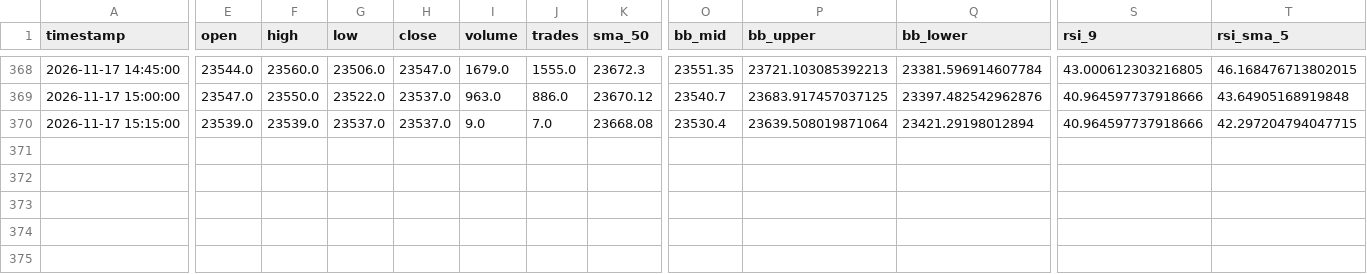
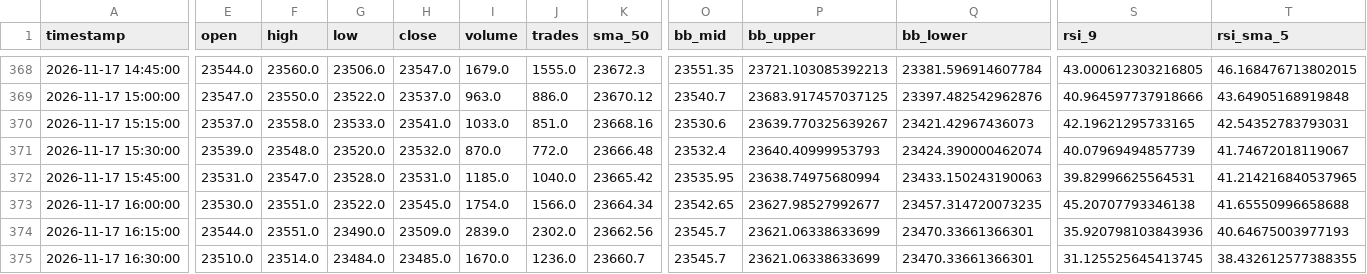
Before and after one commit to leichanseng-bit/hsi-futures-tracker, a CSV file: hsi_futures_15m.csv, drawn as a sheet; only a part is shown, gaps mark what is left out; rows hold the shown columns only; the diff covers the shown part only; the diff names each change by its address in the sheet, - before the commit and + after, or states it on an @@ line.

```diff
--- a/hsi_futures_15m.csv
+++ b/hsi_futures_15m.csv
-E370 (open): 23539.0
+E370 (open): 23537.0
-F370 (high): 23539.0
+F370 (high): 23558.0
-G370 (low): 23537.0
+G370 (low): 23533.0
-H370 (close): 23537.0
+H370 (close): 23541.0
-I370 (volume): 9.0
+I370 (volume): 1033.0
-J370 (trades): 7.0
+J370 (trades): 851.0
-K370 (sma_50): 23668.08
+K370 (sma_50): 23668.16
-O370 (bb_mid): 23530.4
+O370 (bb_mid): 23530.6
-P370 (bb_upper): 23639.508019871064
+P370 (bb_upper): 23639.770325639267
-Q370 (bb_lower): 23421.29198012894
+Q370 (bb_lower): 23421.42967436073
-S370 (rsi_9): 40.964597737918666
+S370 (rsi_9): 42.19621295733165
-T370 (rsi_sma_5): 42.297204794047715
+T370 (rsi_sma_5): 42.54352783793031
+row 371: 2026-11-17 15:30:00 | 23539.0 | 23548.0 | 23520.0 | 23532.0 | 870.0 | 772.0 | 23666.48 | 23532.4 | 23640.40999953793 | 23424.390000462074 | 40.07969494857739 | 41.74672018119067
+row 372: 2026-11-17 15:45:00 | 23531.0 | 23547.0 | 23528.0 | 23531.0 | 1185.0 | 1040.0 | 23665.42 | 23535.95 | 23638.74975680994 | 23433.150243190063 | 39.82996625564531 | 41.214216840537965
+row 373: 2026-11-17 16:00:00 | 23530.0 | 23551.0 | 23522.0 | 23545.0 | 1754.0 | 1566.0 | 23664.34 | 23542.65 | 23627.98527992677 | 23457.314720073235 | 45.20707793346138 | 41.65550996658688
+row 374: 2026-11-17 16:15:00 | 23544.0 | 23551.0 | 23490.0 | 23509.0 | 2839.0 | 2302.0 | 23662.56 | 23545.7 | 23621.06338633699 | 23470.33661366301 | 35.920798103843936 | 40.64675003977193
+row 375: 2026-11-17 16:30:00 | 23510.0 | 23514.0 | 23484.0 | 23485.0 | 1670.0 | 1236.0 | 23660.7 | 23545.7 | 23621.06338633699 | 23470.33661366301 | 31.125525645413745 | 38.432612577388355
```
Also changed, not shown: 7 edited cells elsewhere in this file, hsi_futures_1d.csv, hsi_futures_1h.csv, 9 other files.
